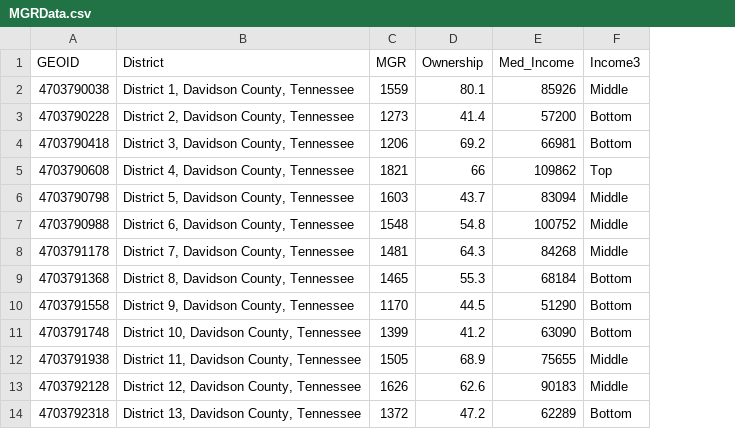
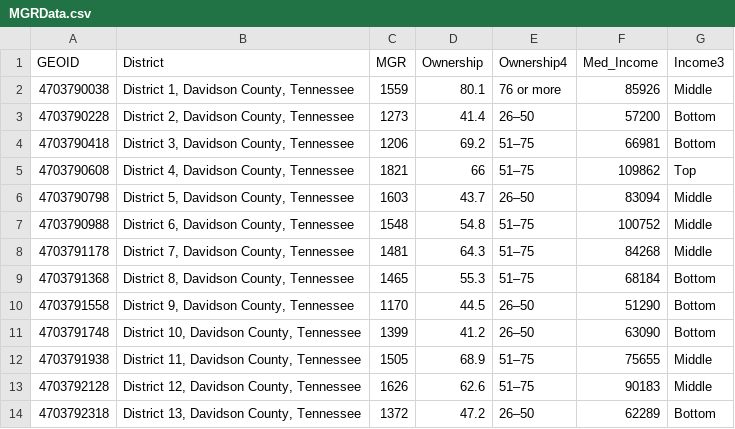
Before and after one commit to drkblake/Data, a CSV file: MGRData.csv, drawn as a sheet; only a part is shown; the diff names each change by its address in the sheet, - before the commit and + after, or states it on an @@ line.

Commit message:
Add files via upload

```diff
--- a/MGRData.csv
+++ b/MGRData.csv
+column E (Ownership4), rows 2-14: 76 or more | 26–50 | 51–75 | 51–75 | 26–50 | 51–75 | 51–75 | 51–75 | 26–50 | 26–50 | 51–75 | 51–75 | 26–50
```
